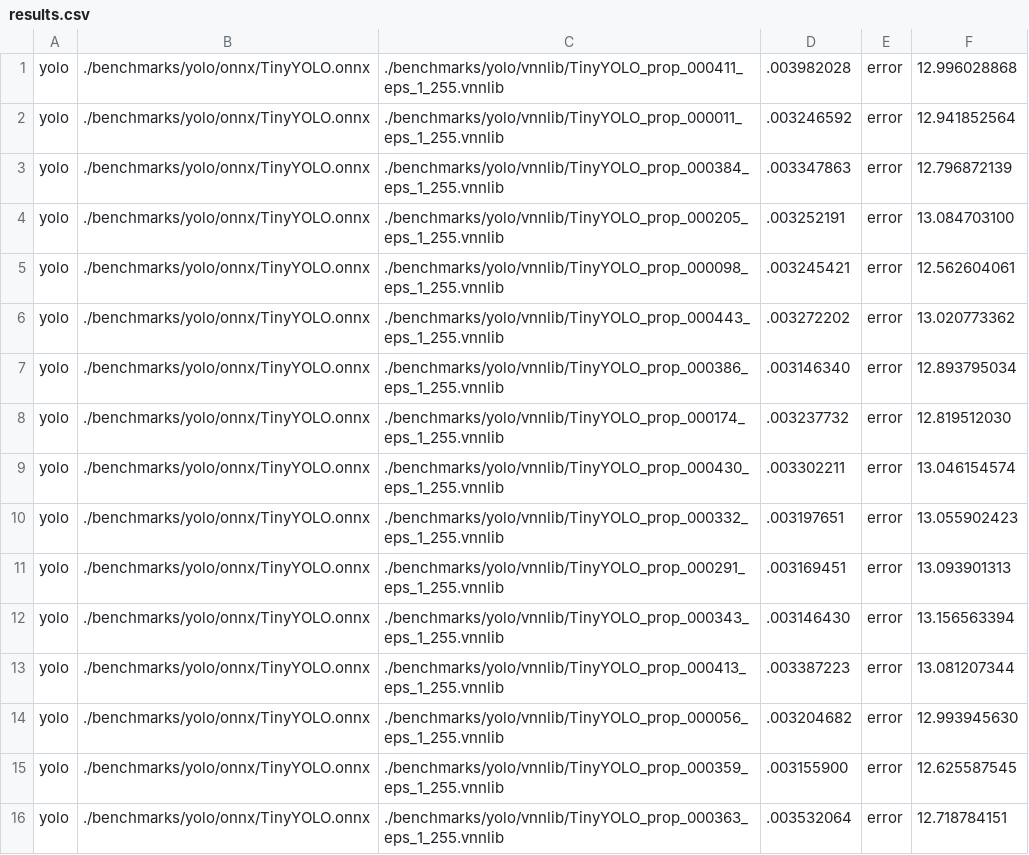
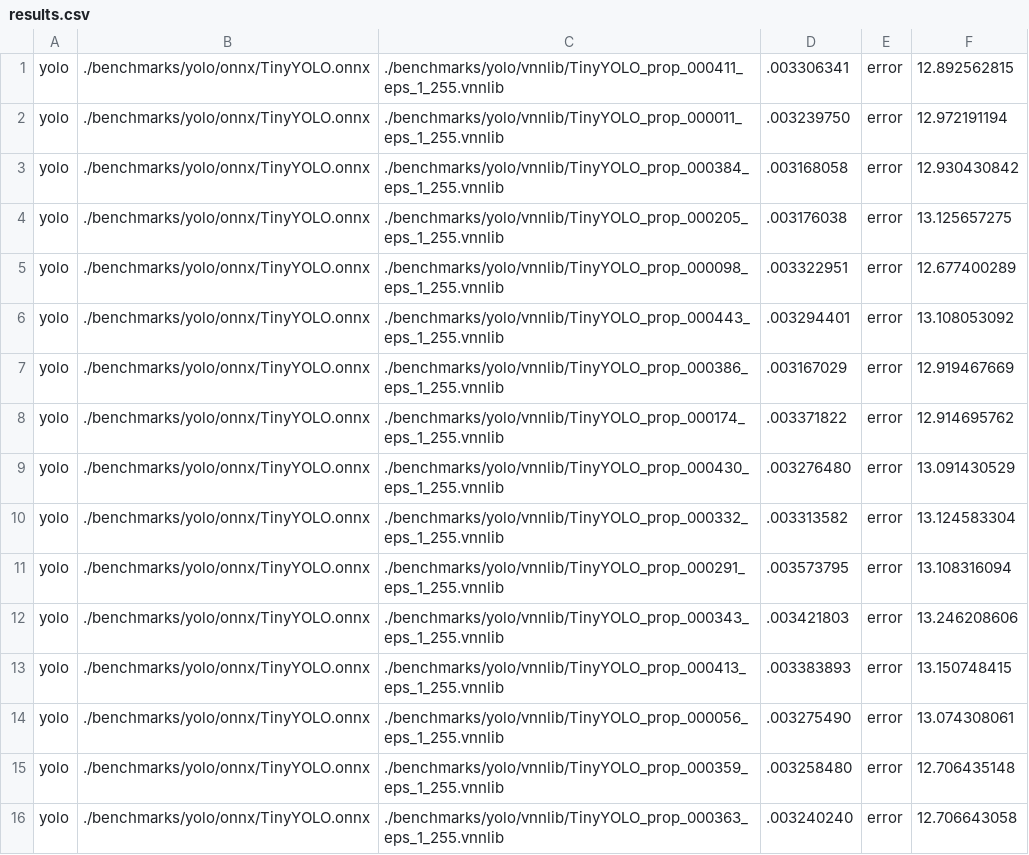
Before and after one commit to ChristopherBrix/vnncomp2023_results, a CSV file: neuralsat/2023_yolo/results.csv, drawn as a sheet; only a part is shown; the diff covers the shown part only.

Commit message:
Added results for neuralsat on 2023_yolo

```diff
--- a/neuralsat/2023_yolo/results.csv
+++ b/neuralsat/2023_yolo/results.csv
@@ -1,16 +1,16 @@
-yolo,./benchmarks/yolo/onnx/TinyYOLO.onnx,./benchmarks/yolo/vnnlib/TinyYOLO_prop_000411_eps_1_255.vnnlib,.003982028,error,12.996028868
-yolo,./benchmarks/yolo/onnx/TinyYOLO.onnx,./benchmarks/yolo/vnnlib/TinyYOLO_prop_000011_eps_1_255.vnnlib,.003246592,error,12.941852564
-yolo,./benchmarks/yolo/onnx/TinyYOLO.onnx,./benchmarks/yolo/vnnlib/TinyYOLO_prop_000384_eps_1_255.vnnlib,.003347863,error,12.796872139
-yolo,./benchmarks/yolo/onnx/TinyYOLO.onnx,./benchmarks/yolo/vnnlib/TinyYOLO_prop_000205_eps_1_255.vnnlib,.003252191,error,13.084703100
-yolo,./benchmarks/yolo/onnx/TinyYOLO.onnx,./benchmarks/yolo/vnnlib/TinyYOLO_prop_000098_eps_1_255.vnnlib,.003245421,error,12.562604061
-yolo,./benchmarks/yolo/onnx/TinyYOLO.onnx,./benchmarks/yolo/vnnlib/TinyYOLO_prop_000443_eps_1_255.vnnlib,.003272202,error,13.020773362
-yolo,./benchmarks/yolo/onnx/TinyYOLO.onnx,./benchmarks/yolo/vnnlib/TinyYOLO_prop_000386_eps_1_255.vnnlib,.003146340,error,12.893795034
-yolo,./benchmarks/yolo/onnx/TinyYOLO.onnx,./benchmarks/yolo/vnnlib/TinyYOLO_prop_000174_eps_1_255.vnnlib,.003237732,error,12.819512030
-yolo,./benchmarks/yolo/onnx/TinyYOLO.onnx,./benchmarks/yolo/vnnlib/TinyYOLO_prop_000430_eps_1_255.vnnlib,.003302211,error,13.046154574
-yolo,./benchmarks/yolo/onnx/TinyYOLO.onnx,./benchmarks/yolo/vnnlib/TinyYOLO_prop_000332_eps_1_255.vnnlib,.003197651,error,13.055902423
-yolo,./benchmarks/yolo/onnx/TinyYOLO.onnx,./benchmarks/yolo/vnnlib/TinyYOLO_prop_000291_eps_1_255.vnnlib,.003169451,error,13.093901313
-yolo,./benchmarks/yolo/onnx/TinyYOLO.onnx,./benchmarks/yolo/vnnlib/TinyYOLO_prop_000343_eps_1_255.vnnlib,.003146430,error,13.156563394
-yolo,./benchmarks/yolo/onnx/TinyYOLO.onnx,./benchmarks/yolo/vnnlib/TinyYOLO_prop_000413_eps_1_255.vnnlib,.003387223,error,13.081207344
-yolo,./benchmarks/yolo/onnx/TinyYOLO.onnx,./benchmarks/yolo/vnnlib/TinyYOLO_prop_000056_eps_1_255.vnnlib,.003204682,error,12.993945630
-yolo,./benchmarks/yolo/onnx/TinyYOLO.onnx,./benchmarks/yolo/vnnlib/TinyYOLO_prop_000359_eps_1_255.vnnlib,.003155900,error,12.625587545
-yolo,./benchmarks/yolo/onnx/TinyYOLO.onnx,./benchmarks/yolo/vnnlib/TinyYOLO_prop_000363_eps_1_255.vnnlib,.003532064,error,12.718784151
+yolo,./benchmarks/yolo/onnx/TinyYOLO.onnx,./benchmarks/yolo/vnnlib/TinyYOLO_prop_000411_eps_1_255.vnnlib,.003306341,error,12.892562815
+yolo,./benchmarks/yolo/onnx/TinyYOLO.onnx,./benchmarks/yolo/vnnlib/TinyYOLO_prop_000011_eps_1_255.vnnlib,.003239750,error,12.972191194
+yolo,./benchmarks/yolo/onnx/TinyYOLO.onnx,./benchmarks/yolo/vnnlib/TinyYOLO_prop_000384_eps_1_255.vnnlib,.003168058,error,12.930430842
+yolo,./benchmarks/yolo/onnx/TinyYOLO.onnx,./benchmarks/yolo/vnnlib/TinyYOLO_prop_000205_eps_1_255.vnnlib,.003176038,error,13.125657275
+yolo,./benchmarks/yolo/onnx/TinyYOLO.onnx,./benchmarks/yolo/vnnlib/TinyYOLO_prop_000098_eps_1_255.vnnlib,.003322951,error,12.677400289
+yolo,./benchmarks/yolo/onnx/TinyYOLO.onnx,./benchmarks/yolo/vnnlib/TinyYOLO_prop_000443_eps_1_255.vnnlib,.003294401,error,13.108053092
+yolo,./benchmarks/yolo/onnx/TinyYOLO.onnx,./benchmarks/yolo/vnnlib/TinyYOLO_prop_000386_eps_1_255.vnnlib,.003167029,error,12.919467669
+yolo,./benchmarks/yolo/onnx/TinyYOLO.onnx,./benchmarks/yolo/vnnlib/TinyYOLO_prop_000174_eps_1_255.vnnlib,.003371822,error,12.914695762
+yolo,./benchmarks/yolo/onnx/TinyYOLO.onnx,./benchmarks/yolo/vnnlib/TinyYOLO_prop_000430_eps_1_255.vnnlib,.003276480,error,13.091430529
+yolo,./benchmarks/yolo/onnx/TinyYOLO.onnx,./benchmarks/yolo/vnnlib/TinyYOLO_prop_000332_eps_1_255.vnnlib,.003313582,error,13.124583304
+yolo,./benchmarks/yolo/onnx/TinyYOLO.onnx,./benchmarks/yolo/vnnlib/TinyYOLO_prop_000291_eps_1_255.vnnlib,.003573795,error,13.108316094
+yolo,./benchmarks/yolo/onnx/TinyYOLO.onnx,./benchmarks/yolo/vnnlib/TinyYOLO_prop_000343_eps_1_255.vnnlib,.003421803,error,13.246208606
+yolo,./benchmarks/yolo/onnx/TinyYOLO.onnx,./benchmarks/yolo/vnnlib/TinyYOLO_prop_000413_eps_1_255.vnnlib,.003383893,error,13.150748415
+yolo,./benchmarks/yolo/onnx/TinyYOLO.onnx,./benchmarks/yolo/vnnlib/TinyYOLO_prop_000056_eps_1_255.vnnlib,.003275490,error,13.074308061
+yolo,./benchmarks/yolo/onnx/TinyYOLO.onnx,./benchmarks/yolo/vnnlib/TinyYOLO_prop_000359_eps_1_255.vnnlib,.003258480,error,12.706435148
+yolo,./benchmarks/yolo/onnx/TinyYOLO.onnx,./benchmarks/yolo/vnnlib/TinyYOLO_prop_000363_eps_1_255.vnnlib,.003240240,error,12.706643058
```
Also changed, not shown: 114 edited cells elsewhere in this file, neuralsat/results.csv.
